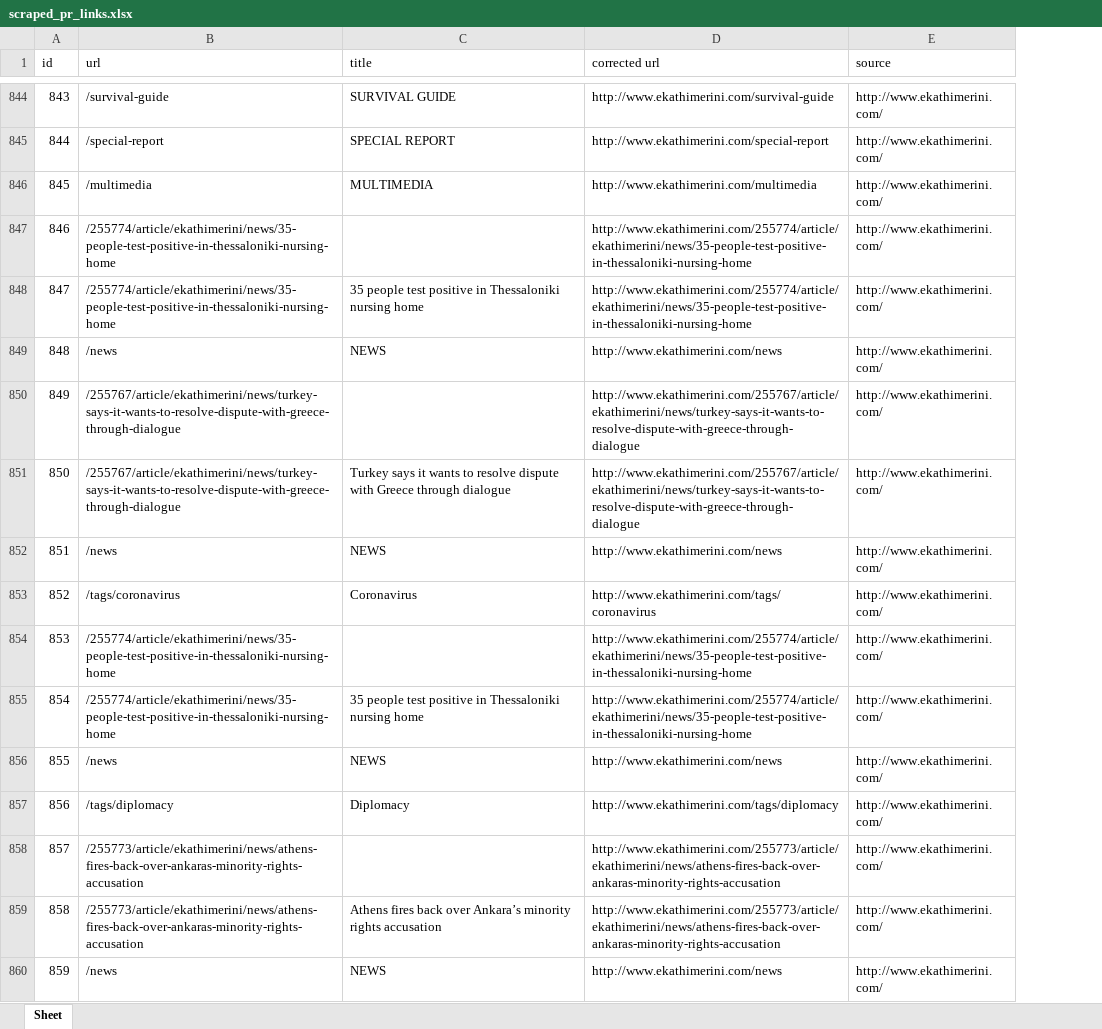
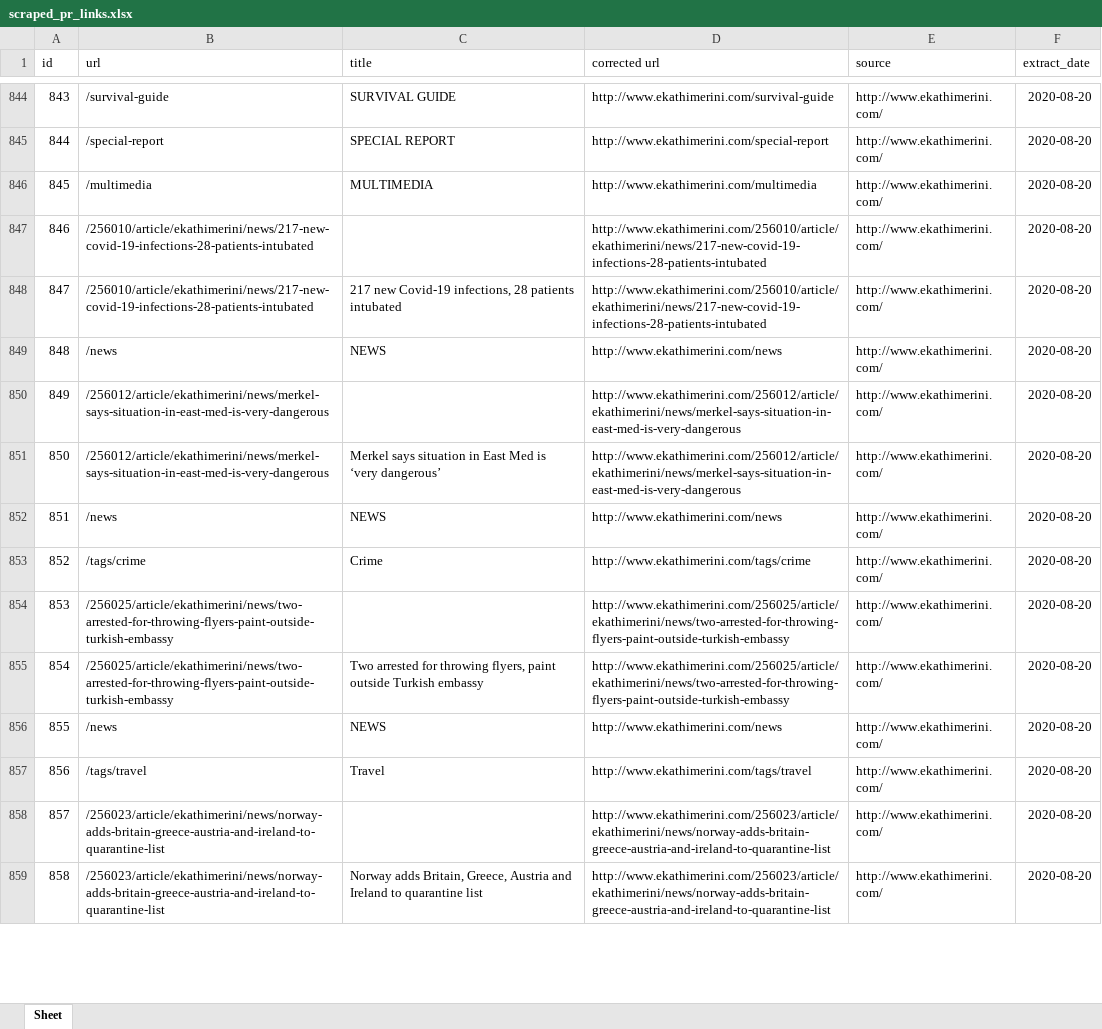
Before and after one commit to Erdos1729/scrape-urls-from-multiple-websites-2.0, an Excel workbook: output_file/scraped_pr_links.xlsx, sheet Sheet, drawn as a sheet; only a part is shown, gaps mark what is left out; values as stored, in another font and other column widths than the file's, no borders; removed rows and columns are numbered as before the commit, all else as after; the diff covers the shown part only; the diff names each change by its address in the sheet, - before the commit and + after, or states it on an @@ line.

```diff
--- a/output_file/scraped_pr_links.xlsx (sheet Sheet)
+++ b/output_file/scraped_pr_links.xlsx (sheet Sheet)
+column F (extract_date), rows 844-852: all 2020-08-20; rows 854-856: all 2020-08-20; rows 858-859: 2020-08-20 | 2020-08-20
@@ column A (id) renumbered from row 26 down @@
-B847:B848 (url): /255774/article/ekathimerini/news/35-people-test-positive-in-thessaloniki-nursing-home
+B847:B848 (url): /256010/article/ekathimerini/news/217-new-covid-19-infections-28-patients-intubated
-D847:D848 (corrected url): http://www.ekathimerini.com/255774/article/ekathimerini/news/35-people-test-positive-in-thessaloniki-nursing-home
+D847:D848 (corrected url): http://www.ekathimerini.com/256010/article/ekathimerini/news/217-new-covid-19-infections-28-patients-intubated
-C848 (title): 35 people test positive in Thessaloniki nursing home
+C848 (title): 217 new Covid-19 infections, 28 patients intubated
-B850:B851 (url): /255767/article/ekathimerini/news/turkey-says-it-wants-to-resolve-dispute-with-greece-through-dialogue
+B850:B851 (url): /256012/article/ekathimerini/news/merkel-says-situation-in-east-med-is-very-dangerous
-D850:D851 (corrected url): http://www.ekathimerini.com/255767/article/ekathimerini/news/turkey-says-it-wants-to-resolve-dispute-with-greece-through-dialogue
+D850:D851 (corrected url): http://www.ekathimerini.com/256012/article/ekathimerini/news/merkel-says-situation-in-east-med-is-very-dangerous
-C851 (title): Turkey says it wants to resolve dispute with Greece through dialogue
+C851 (title): Merkel says situation in East Med is ‘very dangerous’
-row 853: 852 | /tags/coronavirus | Coronavirus | http://www.ekathimerini.com/tags/coronavirus | http://www.ekathimerini.com/
+row 853: 852 | /tags/crime | Crime | http://www.ekathimerini.com/tags/crime | http://www.ekathimerini.com/ | 2020-08-20
-B854:B855 (url): /255774/article/ekathimerini/news/35-people-test-positive-in-thessaloniki-nursing-home
+B854:B855 (url): /256025/article/ekathimerini/news/two-arrested-for-throwing-flyers-paint-outside-turkish-embassy
-D854:D855 (corrected url): http://www.ekathimerini.com/255774/article/ekathimerini/news/35-people-test-positive-in-thessaloniki-nursing-home
+D854:D855 (corrected url): http://www.ekathimerini.com/256025/article/ekathimerini/news/two-arrested-for-throwing-flyers-paint-outside-turkish-embassy
-C855 (title): 35 people test positive in Thessaloniki nursing home
+C855 (title): Two arrested for throwing flyers, paint outside Turkish embassy
-row 857: 856 | /tags/diplomacy | Diplomacy | http://www.ekathimerini.com/tags/diplomacy | http://www.ekathimerini.com/
+row 857: 856 | /tags/travel | Travel | http://www.ekathimerini.com/tags/travel | http://www.ekathimerini.com/ | 2020-08-20
-B858:B859 (url): /255773/article/ekathimerini/news/athens-fires-back-over-ankaras-minority-rights-accusation
+B858:B859 (url): /256023/article/ekathimerini/news/norway-adds-britain-greece-austria-and-ireland-to-quarantine-list
-D858:D859 (corrected url): http://www.ekathimerini.com/255773/article/ekathimerini/news/athens-fires-back-over-ankaras-minority-rights-accusation
+D858:D859 (corrected url): http://www.ekathimerini.com/256023/article/ekathimerini/news/norway-adds-britain-greece-austria-and-ireland-to-quarantine-list
-C859 (title): Athens fires back over Ankara’s minority rights accusation
+C859 (title): Norway adds Britain, Greece, Austria and Ireland to quarantine list
@@ row 860 moved to row 864: 863 @@
```
Also changed, not shown: other rows of this sheet, 1 other file.
